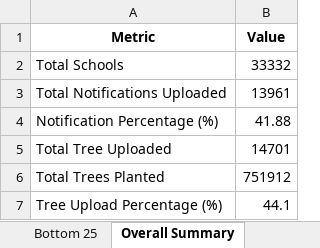
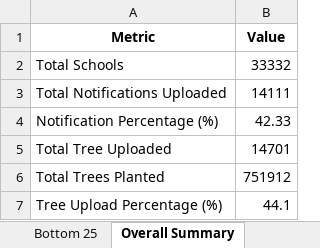
Before and after one commit to alokkmohan/ECO-Club, an Excel workbook: Eco-Club-Complete_Summary.xlsx, sheet Overall Summary, drawn as a sheet; values as stored, in another font and other column widths than the file's, no borders; the diff names each change by its address in the sheet, - before the commit and + after, or states it on an @@ line.

```diff
--- a/Eco-Club-Complete_Summary.xlsx (sheet Overall Summary)
+++ b/Eco-Club-Complete_Summary.xlsx (sheet Overall Summary)
-B3 (Value): 13961
+B3 (Value): 14111
-B4 (Value): 41.88
+B4 (Value): 42.33
```
Also changed, not shown: sheet All Districts, sheet Bottom 25, sheet Top 10, summary_reports.xlsx, 11 other files.
